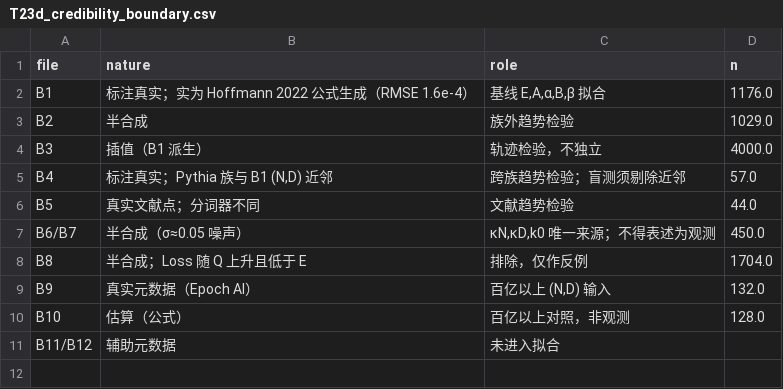
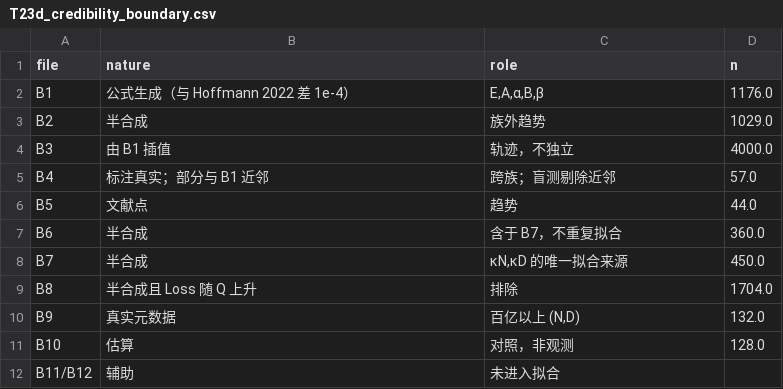
Before and after one commit to lixingyi701/HaJX, a CSV file: src/outputs_q2/tables/T23d_credibility_boundary.csv, drawn as a sheet.

Commit message:
问题2的完全解决方案和最后定稿：更新计算结果

```diff
--- a/src/outputs_q2/tables/T23d_credibility_boundary.csv
+++ b/src/outputs_q2/tables/T23d_credibility_boundary.csv
@@ -1,11 +1,12 @@
 file,nature,role,n
-B1,标注真实；实为 Hoffmann 2022 公式生成（RMSE 1.6e-4）,"基线 E,A,α,B,β 拟合",1176.0
-B2,半合成,族外趋势检验,1029.0
-B3,插值（B1 派生）,轨迹检验，不独立,4000.0
-B4,"标注真实；Pythia 族与 B1 (N,D) 近邻",跨族趋势检验；盲测须剔除近邻,57.0
-B5,真实文献点；分词器不同,文献趋势检验,44.0
-B6/B7,半合成（σ≈0.05 噪声）,"κN,κD,k0 唯一来源；不得表述为观测",450.0
-B8,半合成；Loss 随 Q 上升且低于 E,排除，仅作反例,1704.0
-B9,真实元数据（Epoch AI）,"百亿以上 (N,D) 输入",132.0
-B10,估算（公式）,百亿以上对照，非观测,128.0
-B11/B12,辅助元数据,未进入拟合,
+B1,公式生成（与 Hoffmann 2022 差 1e-4）,"E,A,α,B,β",1176.0
+B2,半合成,族外趋势,1029.0
+B3,由 B1 插值,轨迹，不独立,4000.0
+B4,标注真实；部分与 B1 近邻,跨族；盲测剔除近邻,57.0
+B5,文献点,趋势,44.0
+B6,半合成,含于 B7，不重复拟合,360.0
+B7,半合成,"κN,κD 的唯一拟合来源",450.0
+B8,半合成且 Loss 随 Q 上升,排除,1704.0
+B9,真实元数据,"百亿以上 (N,D)",132.0
+B10,估算,对照，非观测,128.0
+B11/B12,辅助,未进入拟合,
```
